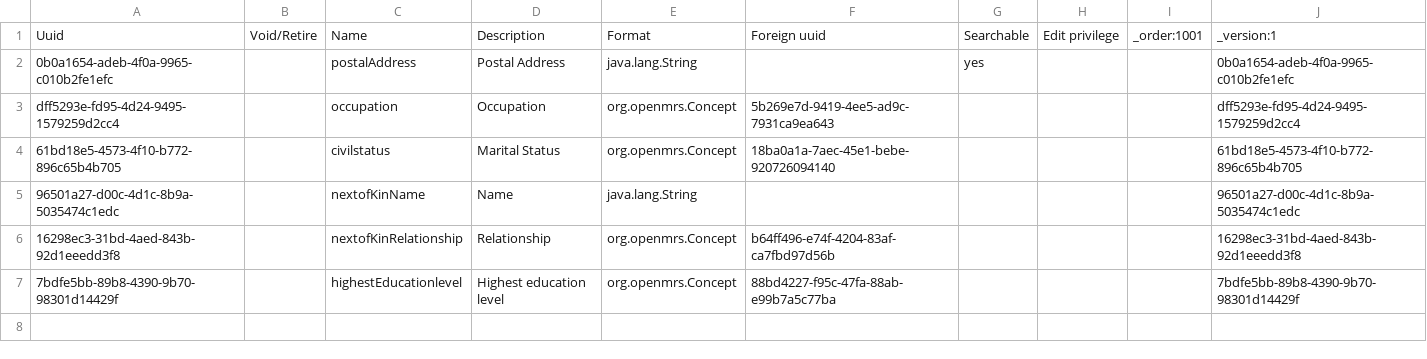
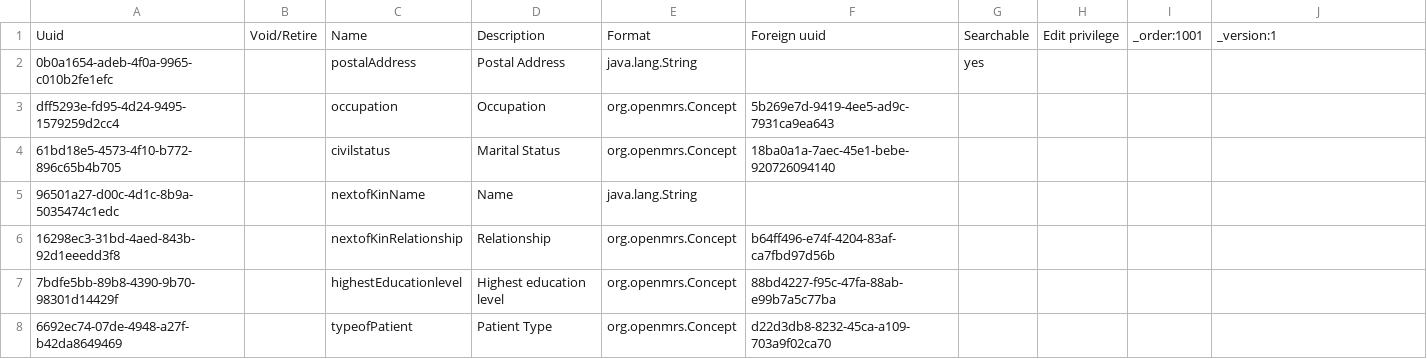
Before and after one commit to PiusKariuki/Bdsec-metadata, a CSV file: configuration/personattributetypes/pat_registration.csv, drawn as a sheet.

```diff
--- a/configuration/personattributetypes/pat_registration.csv
+++ b/configuration/personattributetypes/pat_registration.csv
@@ -1,9 +1,9 @@
 Uuid,Void/Retire,Name,Description,Format,Foreign uuid,Searchable,Edit privilege,_order:1001,_version:1
-0b0a1654-adeb-4f0a-9965-c010b2fe1efc,,postalAddress,Postal Address,java.lang.String,,yes,,,0b0a1654-adeb-4f0a-9965-c010b2fe1efc
-dff5293e-fd95-4d24-9495-1579259d2cc4,,occupation,Occupation,org.openmrs.Concept,5b269e7d-9419-4ee5-ad9c-7931ca9ea643,,,,dff5293e-fd95-4d24-9495-1579259d2cc4
-61bd18e5-4573-4f10-b772-896c65b4b705,,civilstatus,Marital Status,org.openmrs.Concept,18ba0a1a-7aec-45e1-bebe-920726094140,,,,61bd18e5-4573-4f10-b772-896c65b4b705
-96501a27-d00c-4d1c-8b9a-5035474c1edc,,nextofKinName,Name,java.lang.String,,,,,96501a27-d00c-4d1c-8b9a-5035474c1edc
-16298ec3-31bd-4aed-843b-92d1eeedd3f8,,nextofKinRelationship,Relationship,org.openmrs.Concept,b64ff496-e74f-4204-83af-ca7fbd97d56b,,,,16298ec3-31bd-4aed-843b-92d1eeedd3f8
-"7bdfe5bb-89b8-4390-9b70-98301d14429f
-",,highestEducationlevel,Highest education level,org.openmrs.Concept,88bd4227-f95c-47fa-88ab-e99b7a5c77ba,,,,"7bdfe5bb-89b8-4390-9b70-98301d14429f
-"
+0b0a1654-adeb-4f0a-9965-c010b2fe1efc,,postalAddress,Postal Address,java.lang.String,,yes,,,
+dff5293e-fd95-4d24-9495-1579259d2cc4,,occupation,Occupation,org.openmrs.Concept,5b269e7d-9419-4ee5-ad9c-7931ca9ea643,,,,
+61bd18e5-4573-4f10-b772-896c65b4b705,,civilstatus,Marital Status,org.openmrs.Concept,18ba0a1a-7aec-45e1-bebe-920726094140,,,,
+96501a27-d00c-4d1c-8b9a-5035474c1edc,,nextofKinName,Name,java.lang.String,,,,,
+16298ec3-31bd-4aed-843b-92d1eeedd3f8,,nextofKinRelationship,Relationship,org.openmrs.Concept,b64ff496-e74f-4204-83af-ca7fbd97d56b,,,,
+"7bdfe5bb-89b8-4390-9b70-98301d14429f
+",,highestEducationlevel,Highest education level,org.openmrs.Concept,88bd4227-f95c-47fa-88ab-e99b7a5c77ba,,,,
+6692ec74-07de-4948-a27f-b42da8649469,,typeofPatient,Patient Type,org.openmrs.Concept,d22d3db8-8232-45ca-a109-703a9f02ca70,,,,
```
Also changed, not shown: configuration/concepts/registration_concepts.csv.
